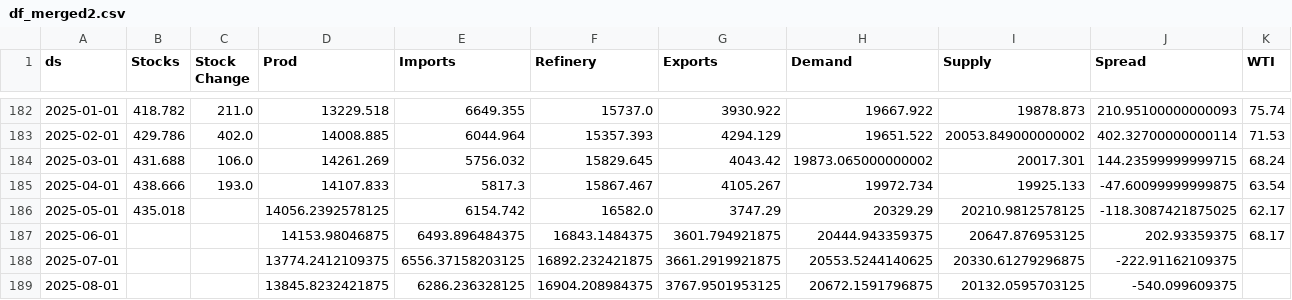
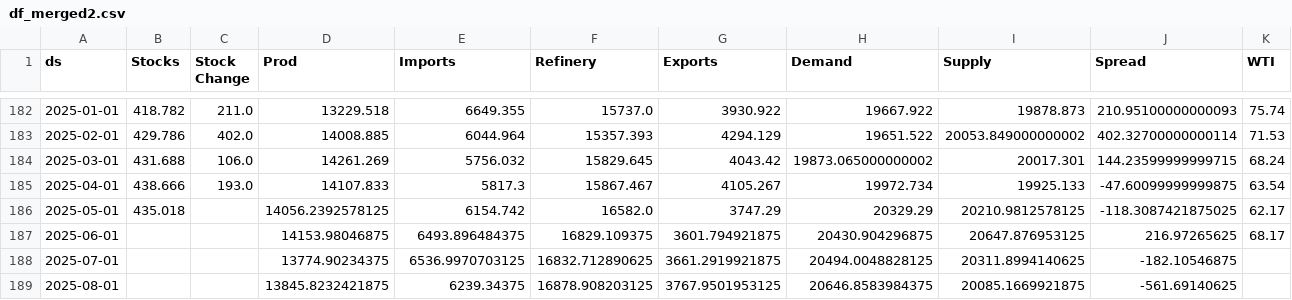
Before and after one commit to aaluqdah/Trey-Al-Uqdah-S-D-Repository, a CSV file: df_merged2.csv, drawn as a sheet; only a part is shown, gaps mark what is left out.

```diff
--- a/df_merged2.csv
+++ b/df_merged2.csv
@@ -186,4 +186,4 @@ ds,Stocks,Stock Change,Prod,Imports,Refinery,Exports,Demand,Supply,Spread,WTI
 2025-05-01,435.018,,14056.2392578125,6154.742,16582.0,3747.29,20329.29,20210.9812578125,-118.3087421875025,62.17
-2025-06-01,,,14153.98046875,6493.896484375,16843.1484375,3601.794921875,20444.943359375,20647.876953125,202.93359375,68.17
-2025-07-01,,,13774.2412109375,6556.37158203125,16892.232421875,3661.2919921875,20553.5244140625,20330.61279296875,-222.91162109375,
-2025-08-01,,,13845.8232421875,6286.236328125,16904.208984375,3767.9501953125,20672.1591796875,20132.0595703125,-540.099609375,
+2025-06-01,,,14153.98046875,6493.896484375,16829.109375,3601.794921875,20430.904296875,20647.876953125,216.97265625,68.17
+2025-07-01,,,13774.90234375,6536.9970703125,16832.712890625,3661.2919921875,20494.0048828125,20311.8994140625,-182.10546875,
+2025-08-01,,,13845.8232421875,6239.34375,16878.908203125,3767.9501953125,20646.8583984375,20085.1669921875,-561.69140625,
```
